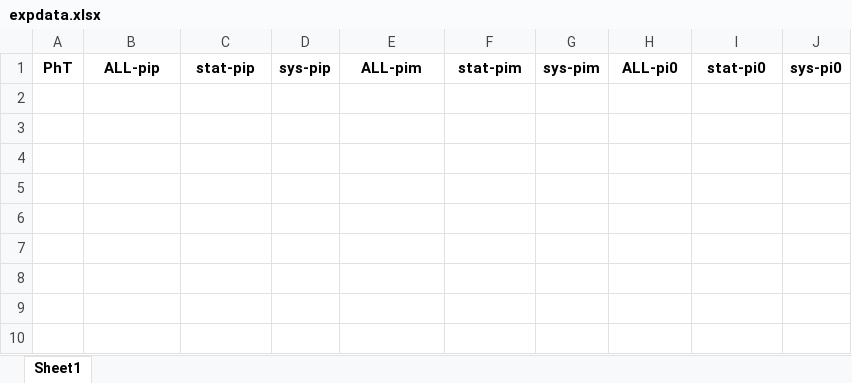
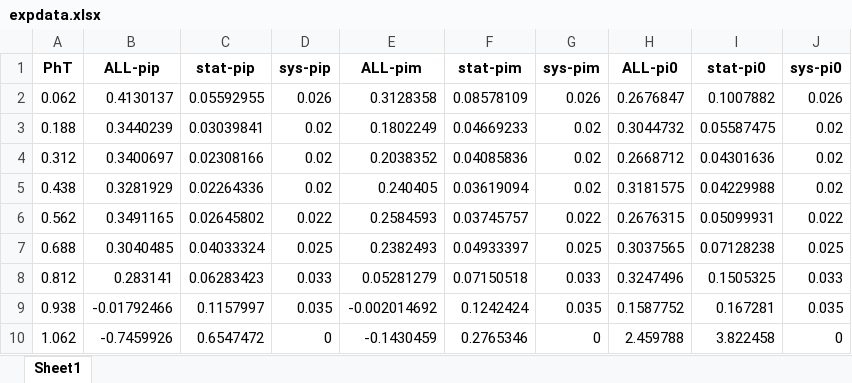
Before and after one commit to prokudin/PSU-PHYS296, an Excel workbook: Data/expdata.xlsx, sheet Sheet1, drawn as a sheet; values as stored, in another font and other column widths than the file's, no borders; the diff names each change by its address in the sheet, - before the commit and + after, or states it on an @@ line.

```diff
--- a/Data/expdata.xlsx (sheet Sheet1)
+++ b/Data/expdata.xlsx (sheet Sheet1)
+row 2: 0.062 | 0.4130137 | 0.05592955 | 0.026 | 0.3128358 | 0.08578109 | 0.026 | 0.2676847 | 0.1007882 | 0.026
+row 3: 0.188 | 0.3440239 | 0.03039841 | 0.02 | 0.1802249 | 0.04669233 | 0.02 | 0.3044732 | 0.05587475 | 0.02
+row 4: 0.312 | 0.3400697 | 0.02308166 | 0.02 | 0.2038352 | 0.04085836 | 0.02 | 0.2668712 | 0.04301636 | 0.02
+row 5: 0.438 | 0.3281929 | 0.02264336 | 0.02 | 0.240405 | 0.03619094 | 0.02 | 0.3181575 | 0.04229988 | 0.02
+row 6: 0.562 | 0.3491165 | 0.02645802 | 0.022 | 0.2584593 | 0.03745757 | 0.022 | 0.2676315 | 0.05099931 | 0.022
+row 7: 0.688 | 0.3040485 | 0.04033324 | 0.025 | 0.2382493 | 0.04933397 | 0.025 | 0.3037565 | 0.07128238 | 0.025
+row 8: 0.812 | 0.283141 | 0.06283423 | 0.033 | 0.05281279 | 0.07150518 | 0.033 | 0.3247496 | 0.1505325 | 0.033
+row 9: 0.938 | -0.01792466 | 0.1157997 | 0.035 | -0.002014692 | 0.1242424 | 0.035 | 0.1587752 | 0.167281 | 0.035
+row 10: 1.062 | -0.7459926 | 0.6547472 | 0 | -0.1430459 | 0.2765346 | 0 | 2.459788 | 3.822458 | 0
```
Also changed, not shown: 2 other files.
